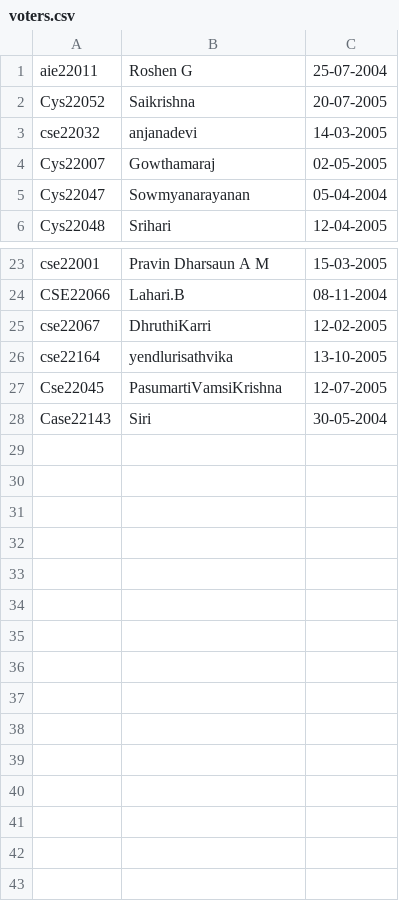
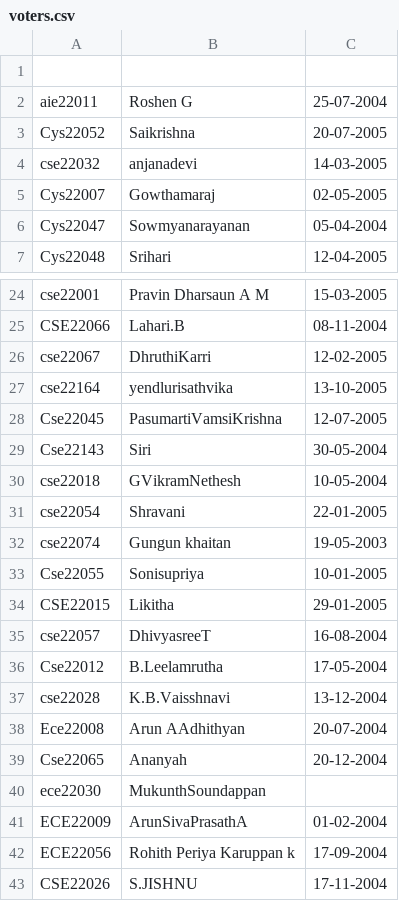
Before and after one commit to Rohit-Prasanna/voting_system, a CSV file: voters.csv, drawn as a sheet; only a part is shown, gaps mark what is left out.

Commit message:
Add files via upload

```diff
--- a/voters.csv
+++ b/voters.csv
@@ -1 +1,2 @@
+,,
 aie22011,Roshen G,25-07-2004
@@ -27,2 +28,16 @@ cse22164,yendlurisathvika,13-10-2005
 Cse22045,PasumartiVamsiKrishna,12-07-2005
-Case22143,Siri,30-05-2004
+Cse22143,Siri,30-05-2004
+cse22018,GVikramNethesh ,10-05-2004
+cse22054,Shravani,22-01-2005
+cse22074,Gungun khaitan,19-05-2003
+Cse22055,Sonisupriya,10-01-2005
+CSE22015,Likitha,29-01-2005
+cse22057,DhivyasreeT,16-08-2004
+Cse22012,B.Leelamrutha ,17-05-2004
+cse22028,K.B.Vaisshnavi,13-12-2004
+Ece22008,Arun AAdhithyan,20-07-2004
+Cse22065,Ananyah,20-12-2004
+ece22030,MukunthSoundappan,
+ECE22009,ArunSivaPrasathA,01-02-2004
+ECE22056,Rohith Periya Karuppan k,17-09-2004
+CSE22026,S.JISHNU,17-11-2004
```
